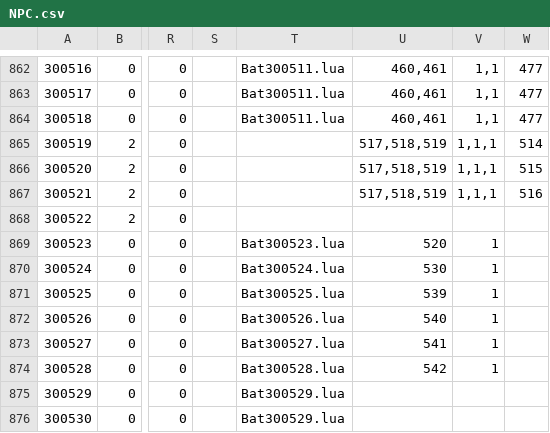
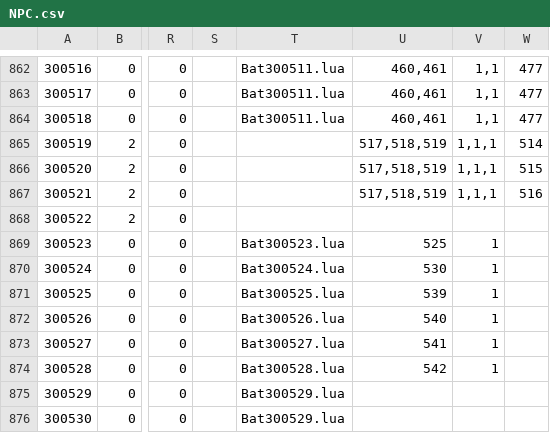
Before and after one commit to ChaBen/menghuan, a CSV file: NPC.csv, drawn as a sheet; only a part is shown, gaps mark what is left out; the diff names each change by its address in the sheet, - before the commit and + after, or states it on an @@ line.

Commit message:
修改侠客

```diff
--- a/NPC.csv
+++ b/NPC.csv
-U869: 520
+U869: 525
```
